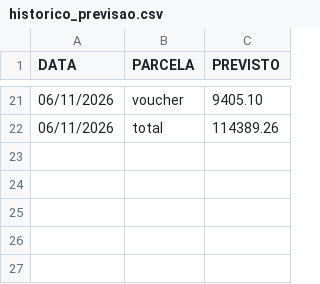
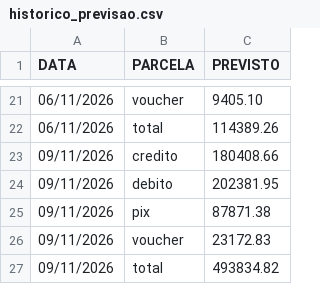
Before and after one commit to hylaryfarias/retiradas-deposito, a CSV file: historico_previsao.csv, drawn as a sheet; only a part is shown, gaps mark what is left out; the diff names each change by its address in the sheet, - before the commit and + after, or states it on an @@ line.

```diff
--- a/historico_previsao.csv
+++ b/historico_previsao.csv
+row 23: 09/11/2026 | credito | 180408.66
+row 24: 09/11/2026 | debito | 202381.95
+row 25: 09/11/2026 | pix | 87871.38
+row 26: 09/11/2026 | voucher | 23172.83
+row 27: 09/11/2026 | total | 493834.82
```
Also changed, not shown: historico_pix.csv, historico_vendas.csv, 2 other files.
